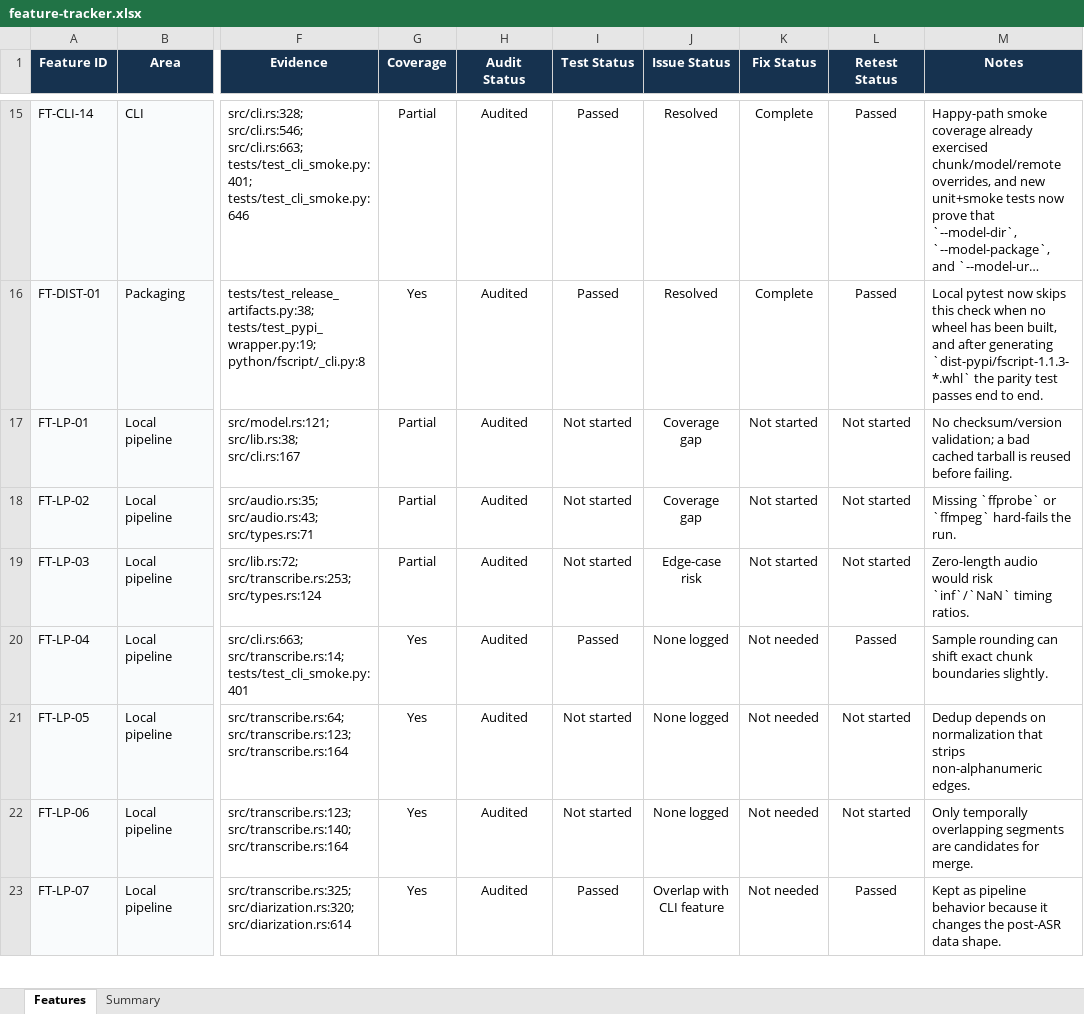
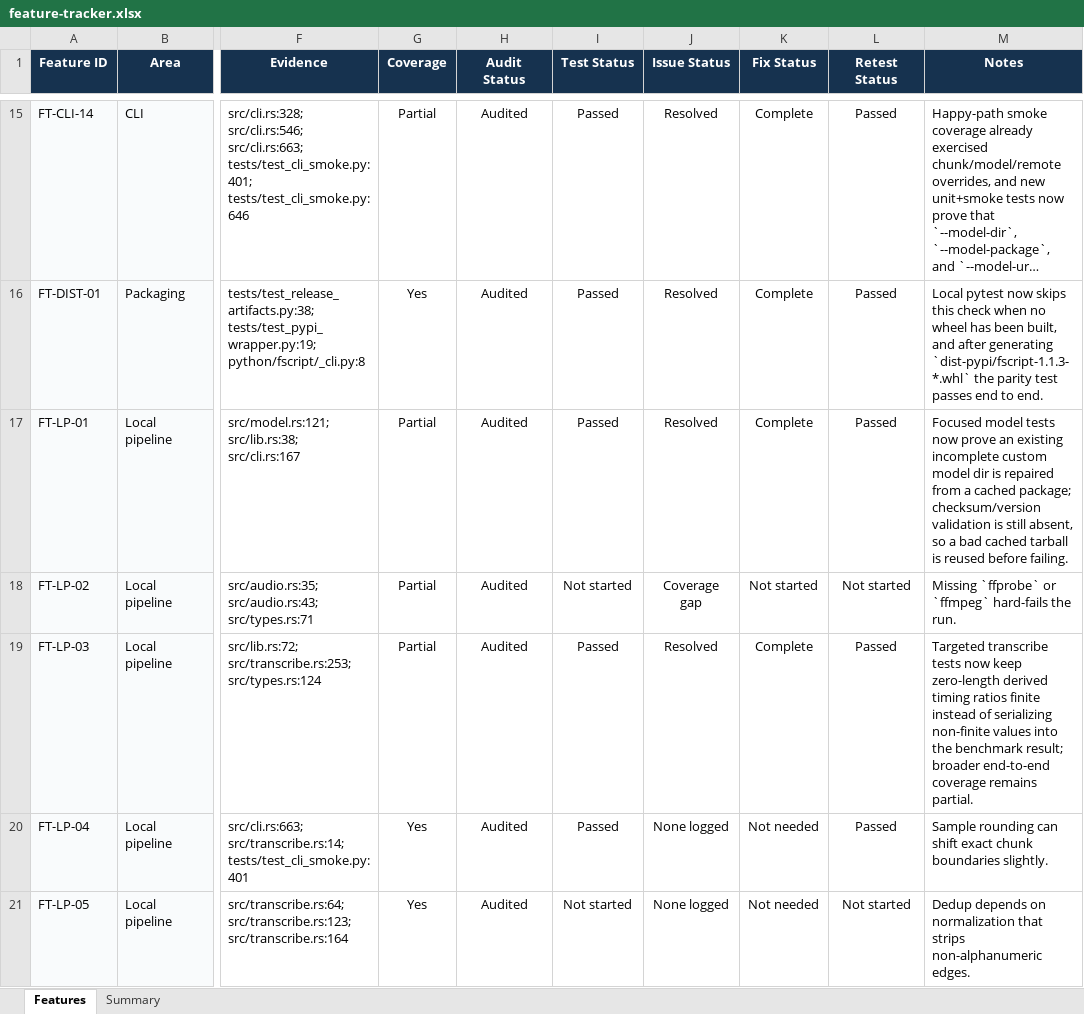
Before and after one commit to brenorb/fast-transcript, an Excel workbook: work/goals/feature-audit/feature-tracker.xlsx, sheet Features, drawn as a sheet; only a part is shown, gaps mark what is left out; the shorter side is filled out with more unchanged rows; long unchanged cells end in …; values as stored, in another font and other column widths than the file's, no borders; the diff names each change by its address in the sheet, - before the commit and + after, or states it on an @@ line.

Commit message:
chore: refresh tracker after local pipeline fixes

```diff
--- a/work/goals/feature-audit/feature-tracker.xlsx (sheet Features)
+++ b/work/goals/feature-audit/feature-tracker.xlsx (sheet Features)
-I17 (Test Status): Not started
+I17 (Test Status): Passed
-J17 (Issue Status): Coverage gap
+J17 (Issue Status): Resolved
-K17 (Fix Status): Not started
+K17 (Fix Status): Complete
-L17 (Retest Status): Not started
+L17 (Retest Status): Passed
-M17 (Notes): No checksum/version validation; a bad…
+M17 (Notes): Focused model tests now prove an existing incomplete custom model dir is repaired from a cached package; checksum/version validation is still absent, so a bad…
-I19 (Test Status): Not started
+I19 (Test Status): Passed
-J19 (Issue Status): Edge-case risk
+J19 (Issue Status): Resolved
-K19 (Fix Status): Not started
+K19 (Fix Status): Complete
-L19 (Retest Status): Not started
+L19 (Retest Status): Passed
-M19 (Notes): Zero-length audio would risk `inf`/`NaN` timing ratios.
+M19 (Notes): Targeted transcribe tests now keep zero-length derived timing ratios finite instead of serializing non-finite values into the benchmark result; broader end-to-end coverage remains partial.
```
Also changed, not shown: sheet Summary, 1 other file.
